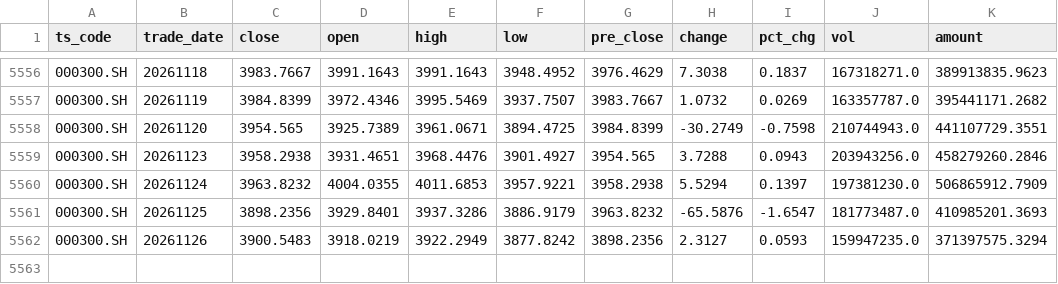
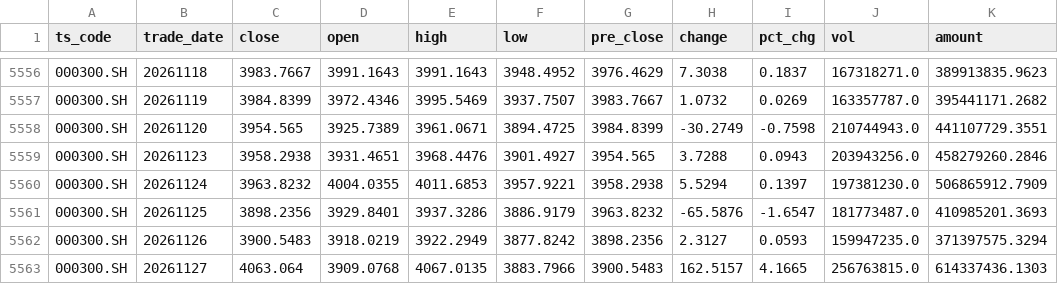
Before and after one commit to Jst-Well-Dan/investment-dashboard, a CSV file: spread/data/idx/000300.SH.csv, drawn as a sheet; only a part is shown, gaps mark what is left out; the diff names each change by its address in the sheet, - before the commit and + after, or states it on an @@ line.

```diff
--- a/spread/data/idx/000300.SH.csv
+++ b/spread/data/idx/000300.SH.csv
+row 5563: 000300.SH | 20261127 | 4063.064 | 3909.0768 | 4067.0135 | 3883.7966 | 3900.5483 | 162.5157 | 4.1665 | 256763815.0 | 614337436.1303
```
Also changed, not shown: spread/data/hs300_basic.csv, spread/data/idx/000922.CSI.csv, 16 other files.
